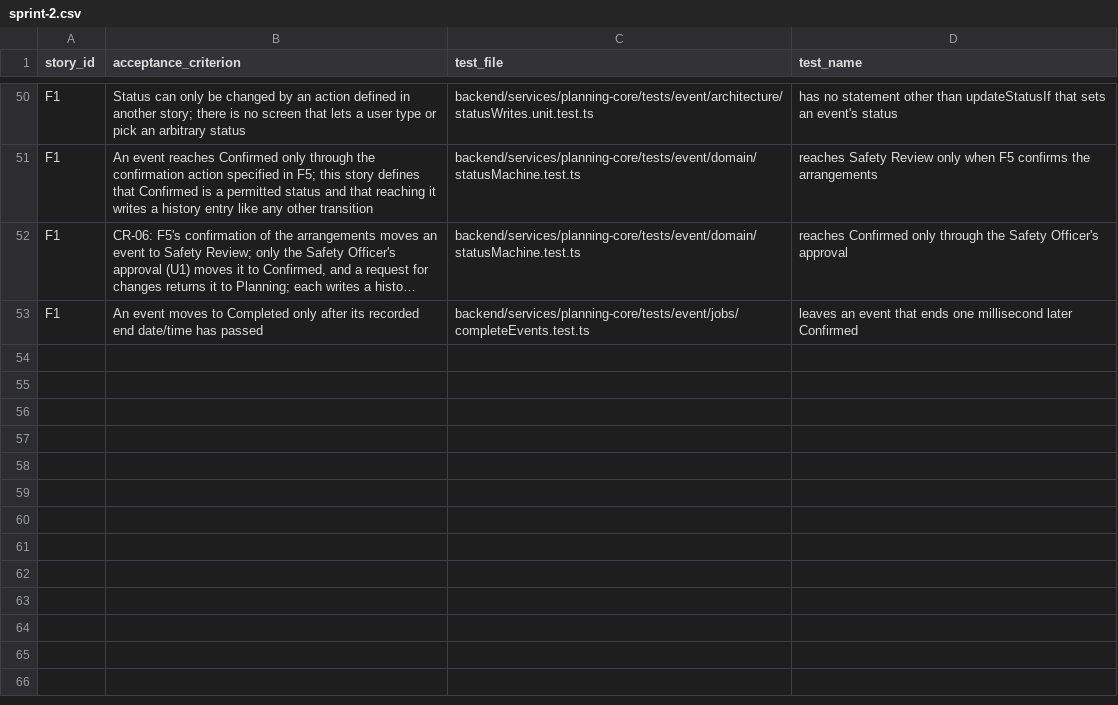
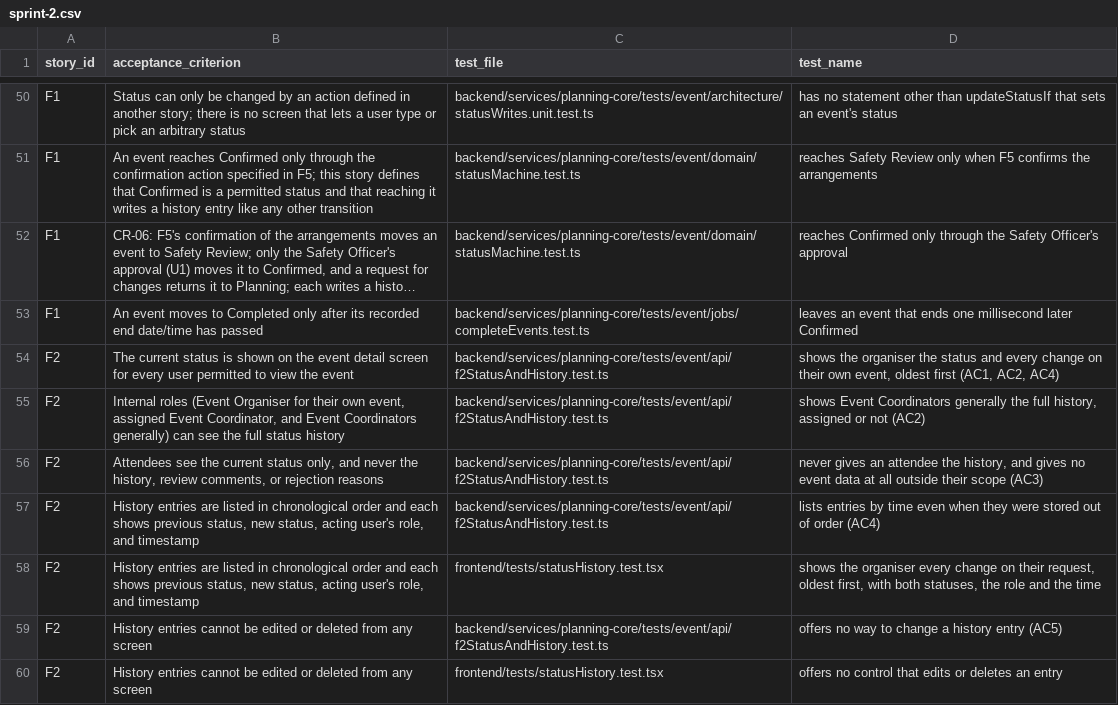
Before and after one commit to raphaelkwek/event-planning-and-venue-booking-system, a CSV file: documentation/traceability/sprint-2.csv, drawn as a sheet; only a part is shown, gaps mark what is left out; long unchanged cells end in …; the diff names each change by its address in the sheet, - before the commit and + after, or states it on an @@ line.

Commit message:
docs(f2): changelog entry and traceability rows for the status history

```diff
--- a/documentation/traceability/sprint-2.csv
+++ b/documentation/traceability/sprint-2.csv
+row 54: F2 | The current status is shown on the event detail screen for every user permitted to view the event | backend/services/planning-core/tests/event/api/f2StatusAndHistory.test.ts | shows the organiser the status and every change on their own event, oldest first (AC1, AC2, AC4)
+row 55: F2 | Internal roles (Event Organiser for their own event, assigned Event Coordinator, and Event Coordinators generally) can see the full status history | backend/services/planning-core/tests/event/api/f2StatusAndHistory.test.ts | shows Event Coordinators generally the full history, assigned or not (AC2)
+row 56: F2 | Attendees see the current status only, and never the history, review comments, or rejection reasons | backend/services/planning-core/tests/event/api/f2StatusAndHistory.test.ts | never gives an attendee the history, and gives no event data at all outside their scope (AC3)
+row 57: F2 | History entries are listed in chronological order and each shows previous status, new status, acting user's role, and timestamp | backend/services/planning-core/tests/event/api/f2StatusAndHistory.test.ts | lists entries by time even when they were stored out of order (AC4)
+row 58: F2 | History entries are listed in chronological order and each shows previous status, new status, acting user's role, and timestamp | frontend/tests/statusHistory.test.tsx | shows the organiser every change on their request, oldest first, with both statuses, the role and the time
+row 59: F2 | History entries cannot be edited or deleted from any screen | backend/services/planning-core/tests/event/api/f2StatusAndHistory.test.ts | offers no way to change a history entry (AC5)
+row 60: F2 | History entries cannot be edited or deleted from any screen | frontend/tests/statusHistory.test.tsx | offers no control that edits or deletes an entry
```
Also changed, not shown: 1 other file.
